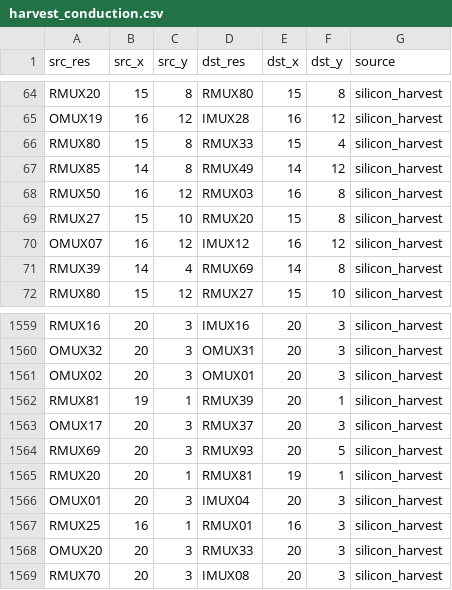
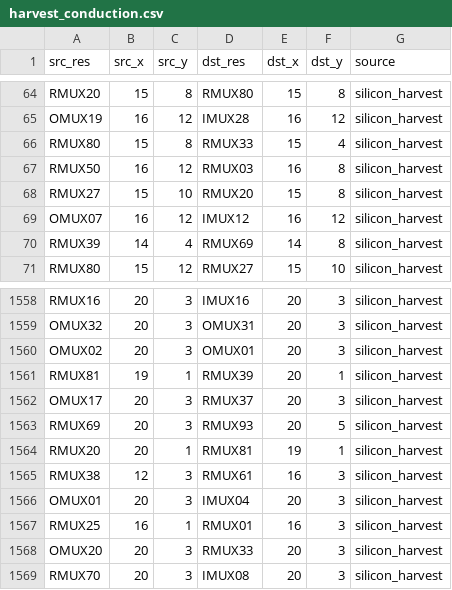
Before and after one commit to bbenchoff/AGaMEMnon, a CSV file: agamemnon/chipdb/harvest_conduction.csv, drawn as a sheet; only a part is shown, gaps mark what is left out.

```diff
--- a/agamemnon/chipdb/harvest_conduction.csv
+++ b/agamemnon/chipdb/harvest_conduction.csv
@@ -66,3 +66,2 @@ OMUX19,16,12,IMUX28,16,12,silicon_harvest
 RMUX80,15,8,RMUX33,15,4,silicon_harvest
-RMUX85,14,8,RMUX49,14,12,silicon_harvest
 RMUX50,16,12,RMUX03,16,8,silicon_harvest
@@ -1565,2 +1564,3 @@ RMUX69,20,3,RMUX93,20,5,silicon_harvest
 RMUX20,20,1,RMUX81,19,1,silicon_harvest
+RMUX38,12,3,RMUX61,16,3,silicon_harvest
 OMUX01,20,3,IMUX04,20,3,silicon_harvest
```
Also changed, not shown: agamemnon/chipdb/ff2_conduction.csv, agamemnon/chipdb/master_conduction.csv, 10 other files.
